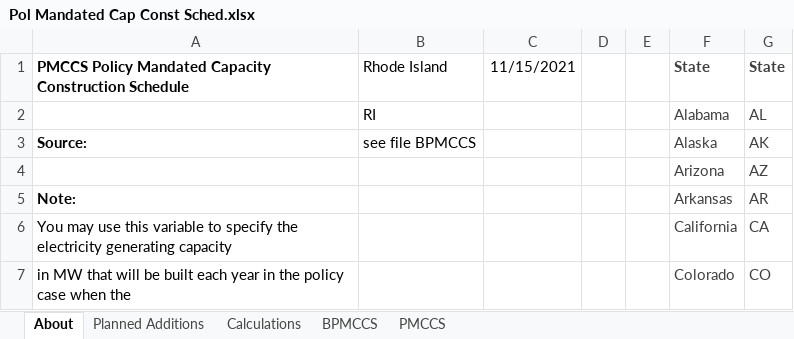
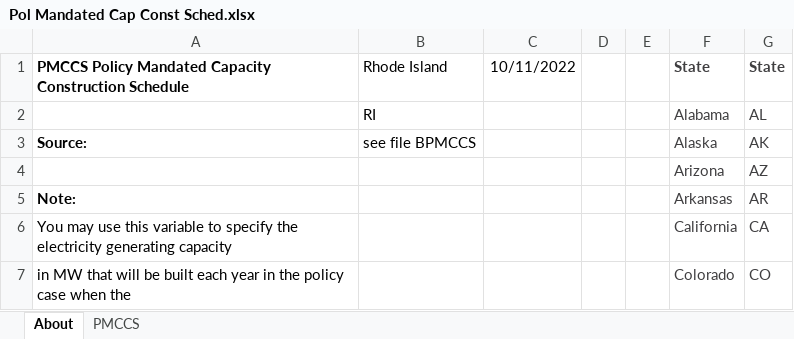
Before and after one commit to EnergyInnovation/eps-rhodeisland, an Excel workbook: InputData/elec/PMCCS/Pol Mandated Cap Const Sched.xlsx, sheet About, drawn as a sheet; only a part is shown; values as stored, in another font and other column widths than the file's, no borders; the diff names each change by its address in the sheet, - before the commit and + after, or states it on an @@ line.

```diff
--- a/InputData/elec/PMCCS/Pol Mandated Cap Const Sched.xlsx (sheet About)
+++ b/InputData/elec/PMCCS/Pol Mandated Cap Const Sched.xlsx (sheet About)
-sheet tab: Planned Additions
-sheet tab: Calculations
-sheet tab: BPMCCS
-C1: 11/15/2021
+C1: 10/11/2022
```
Also changed, not shown: sheet PMCCS, formulas that keep their value, InputData/ctrl-settings/BIEfIE/Boolean Include Emissions from Imported Electricity.xlsx, InputData/trans/AVLo/Avg Vehicle Loading.xlsx, 13 other files.
